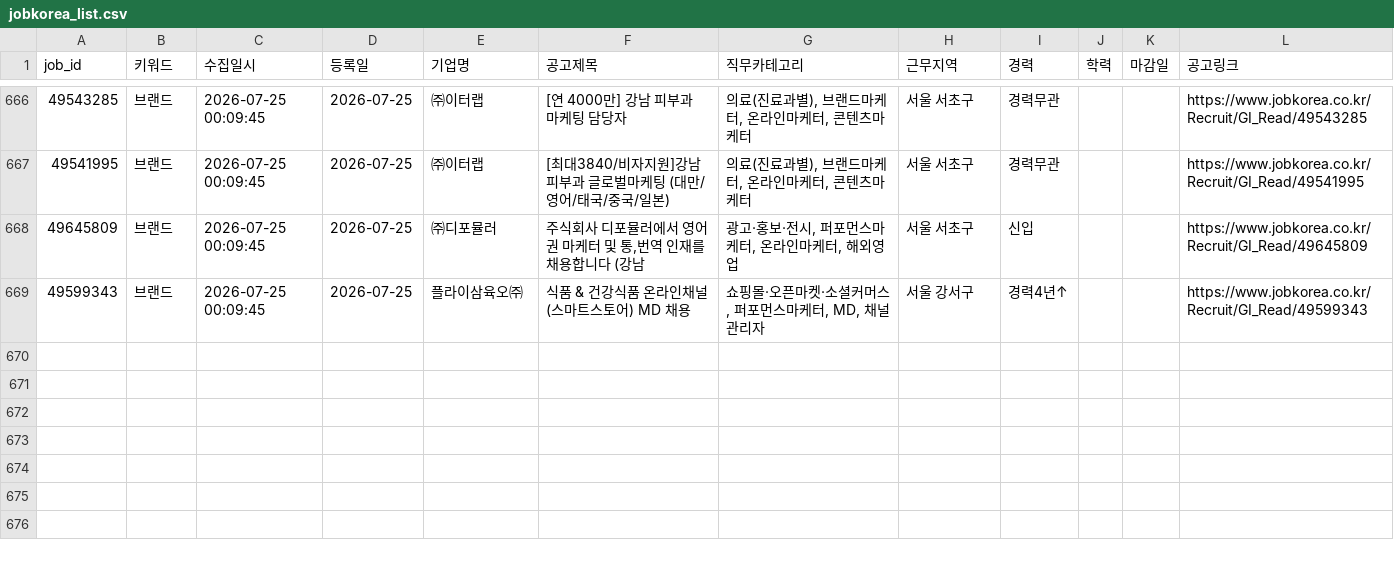
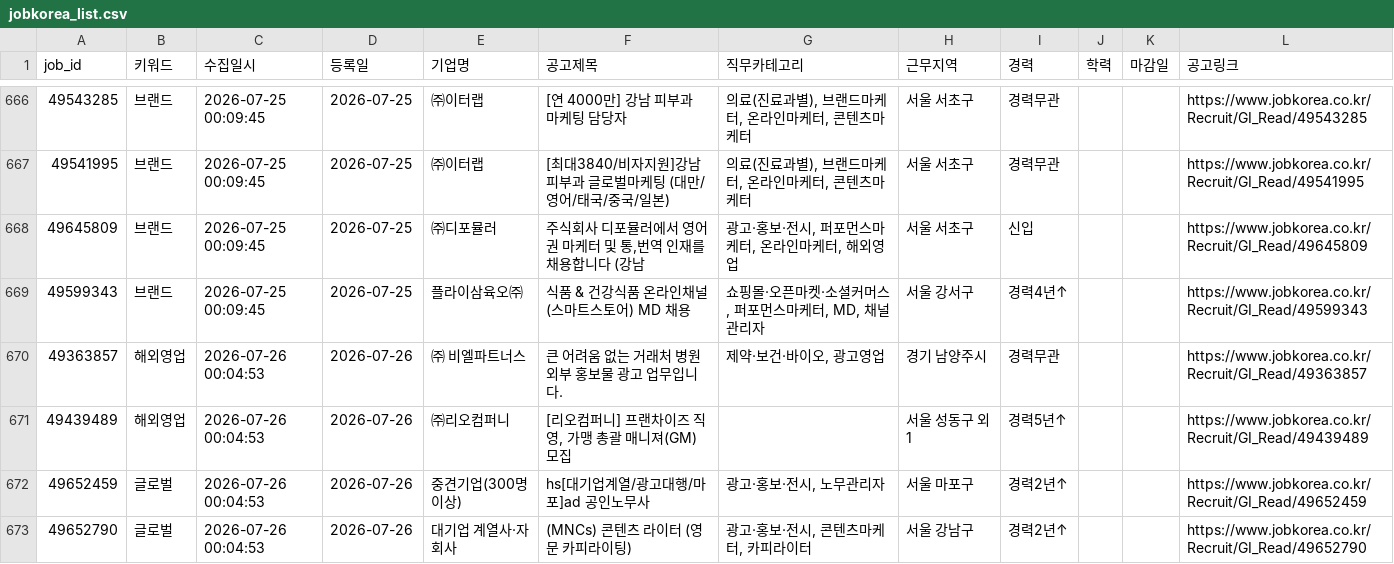
Before and after one commit to djgeum/RunETF, a CSV file: .github/job.bot/jobkorea_list.csv, drawn as a sheet; only a part is shown, gaps mark what is left out; the diff names each change by its address in the sheet, - before the commit and + after, or states it on an @@ line.

```diff
--- a/.github/job.bot/jobkorea_list.csv
+++ b/.github/job.bot/jobkorea_list.csv
+row 670: 49363857 | 해외영업 | 2026-07-26 00:04:53 | 2026-07-26 | ㈜ 비엘파트너스 | 큰 어려움 없는 거래처 병원 외부 홍보물 광고 업무입니다. | 제약·보건·바이오, 광고영업 | 경기 남양주시 | 경력무관 |  |  | https://www.jobkorea.co.kr/Recruit/GI_Read/49363857
+row 671: 49439489 | 해외영업 | 2026-07-26 00:04:53 | 2026-07-26 | ㈜리오컴퍼니 | [리오컴퍼니] 프랜차이즈 직영, 가맹 총괄 매니져(GM) 모집 |  | 서울 성동구 외 1 | 경력5년↑ |  |  | https://www.jobkorea.co.kr/Recruit/GI_Read/49439489
+row 672: 49652459 | 글로벌 | 2026-07-26 00:04:53 | 2026-07-26 | 중견기업(300명이상) | hs[대기업계열/광고대행/마포]ad 공인노무사 | 광고·홍보·전시, 노무관리자 | 서울 마포구 | 경력2년↑ |  |  | https://www.jobkorea.co.kr/Recruit/GI_Read/49652459
+row 673: 49652790 | 글로벌 | 2026-07-26 00:04:53 | 2026-07-26 | 대기업 계열사·자회사 | (MNCs) 콘텐츠 라이터 (영문 카피라이팅) | 광고·홍보·전시, 콘텐츠마케터, 카피라이터 | 서울 강남구 | 경력2년↑ |  |  | https://www.jobkorea.co.kr/Recruit/GI_Read/49652790
```
Also changed, not shown: .github/job.bot/notified_jobs.csv, .github/job.bot/peoplenjob_list.csv, 4 other files.
